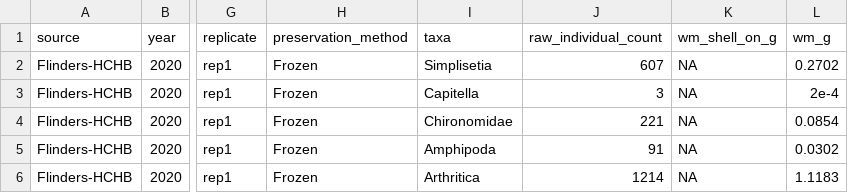
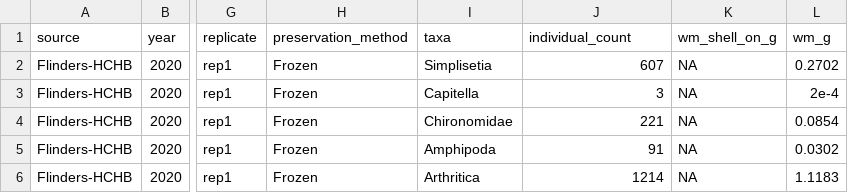
Before and after one commit to JoshNitschke/biomass_conversion, a CSV file: data/processed/biomass_data_cleannames.csv, drawn as a sheet; only a part is shown, gaps mark what is left out; the diff names each change by its address in the sheet, - before the commit and + after, or states it on an @@ line.

```diff
--- a/data/processed/biomass_data_cleannames.csv
+++ b/data/processed/biomass_data_cleannames.csv
-J1: raw_individual_count
+J1: individual_count
```
Also changed, not shown: 4 other files.
